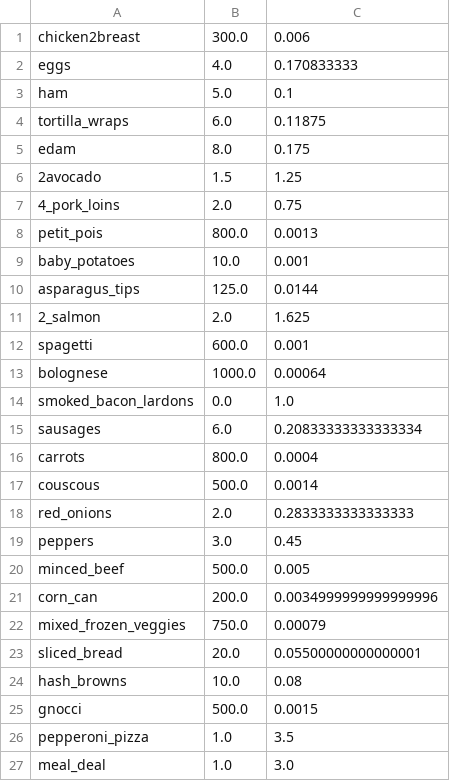
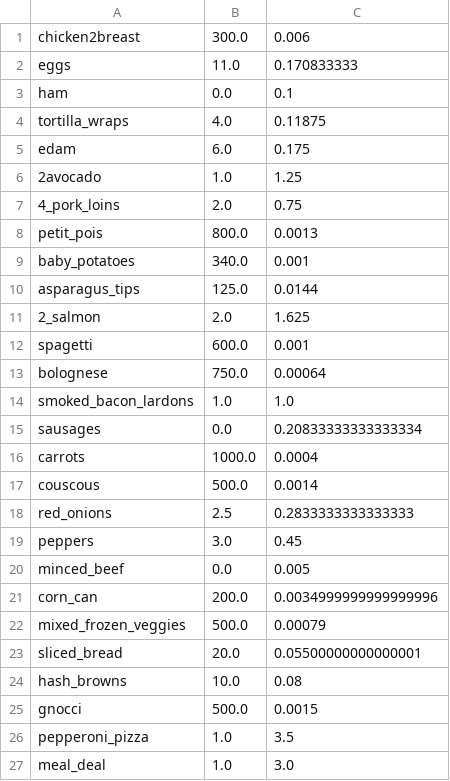
Before and after one commit to paulbeka/food_planner, a CSV file: data/cupboard.csv, drawn as a sheet.

```diff
--- a/data/cupboard.csv
+++ b/data/cupboard.csv
@@ -1,10 +1,10 @@
 chicken2breast,300.0,0.006
-eggs,4.0,0.170833333
-ham,5.0,0.1
-tortilla_wraps,6.0,0.11875
-edam,8.0,0.175
-2avocado,1.5,1.25
+eggs,11.0,0.170833333
+ham,0.0,0.1
+tortilla_wraps,4.0,0.11875
+edam,6.0,0.175
+2avocado,1.0,1.25
 4_pork_loins,2.0,0.75
 petit_pois,800.0,0.0013
-baby_potatoes,10.0,0.001
+baby_potatoes,340.0,0.001
 asparagus_tips,125.0,0.0144
@@ -12,12 +12,12 @@ asparagus_tips,125.0,0.0144
 spagetti,600.0,0.001
-bolognese,1000.0,0.00064
-smoked_bacon_lardons,0.0,1.0
-sausages,6.0,0.20833333333333334
-carrots,800.0,0.0004
+bolognese,750.0,0.00064
+smoked_bacon_lardons,1.0,1.0
+sausages,0.0,0.20833333333333334
+carrots,1000.0,0.0004
 couscous,500.0,0.0014
-red_onions,2.0,0.2833333333333333
+red_onions,2.5,0.2833333333333333
 peppers,3.0,0.45
-minced_beef,500.0,0.005
+minced_beef,0.0,0.005
 corn_can,200.0,0.0034999999999999996
-mixed_frozen_veggies,750.0,0.00079
+mixed_frozen_veggies,500.0,0.00079
 sliced_bread,20.0,0.05500000000000001
```
Also changed, not shown: 1 other file.
